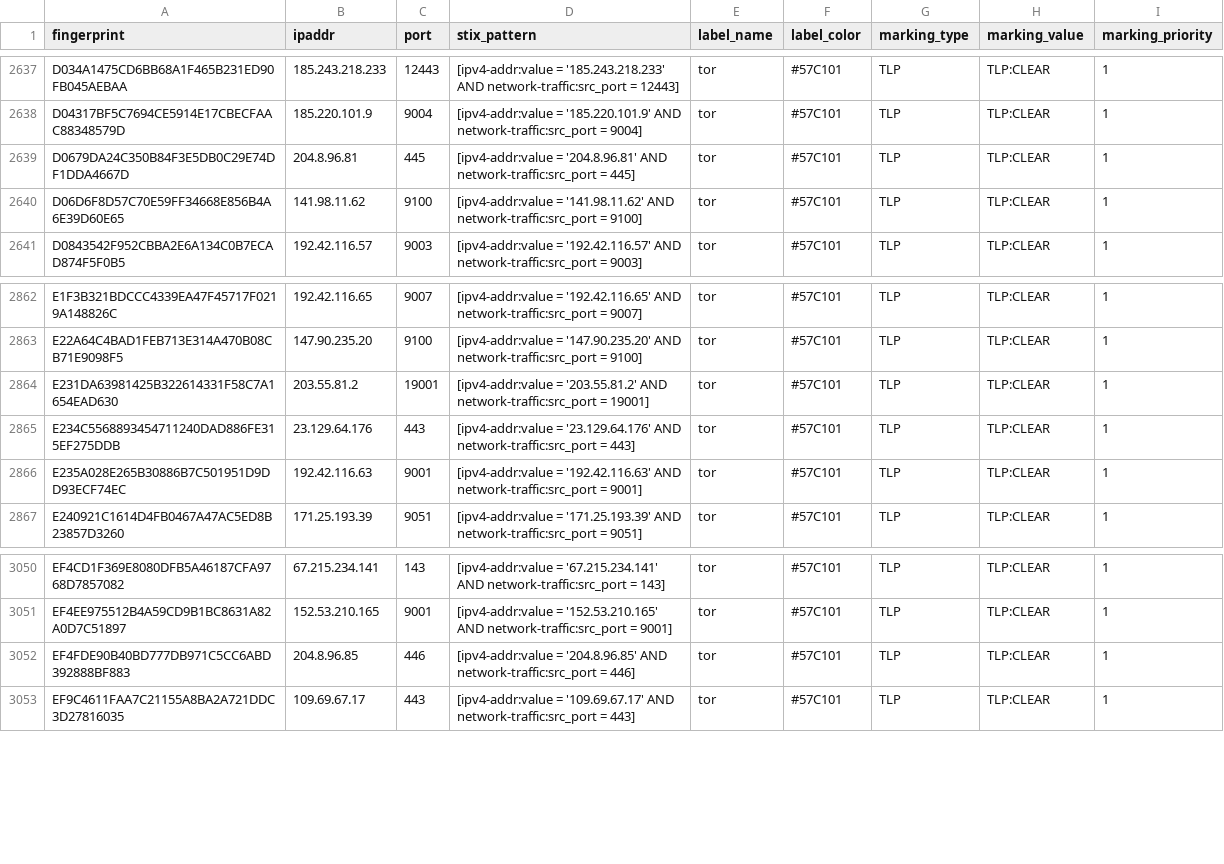
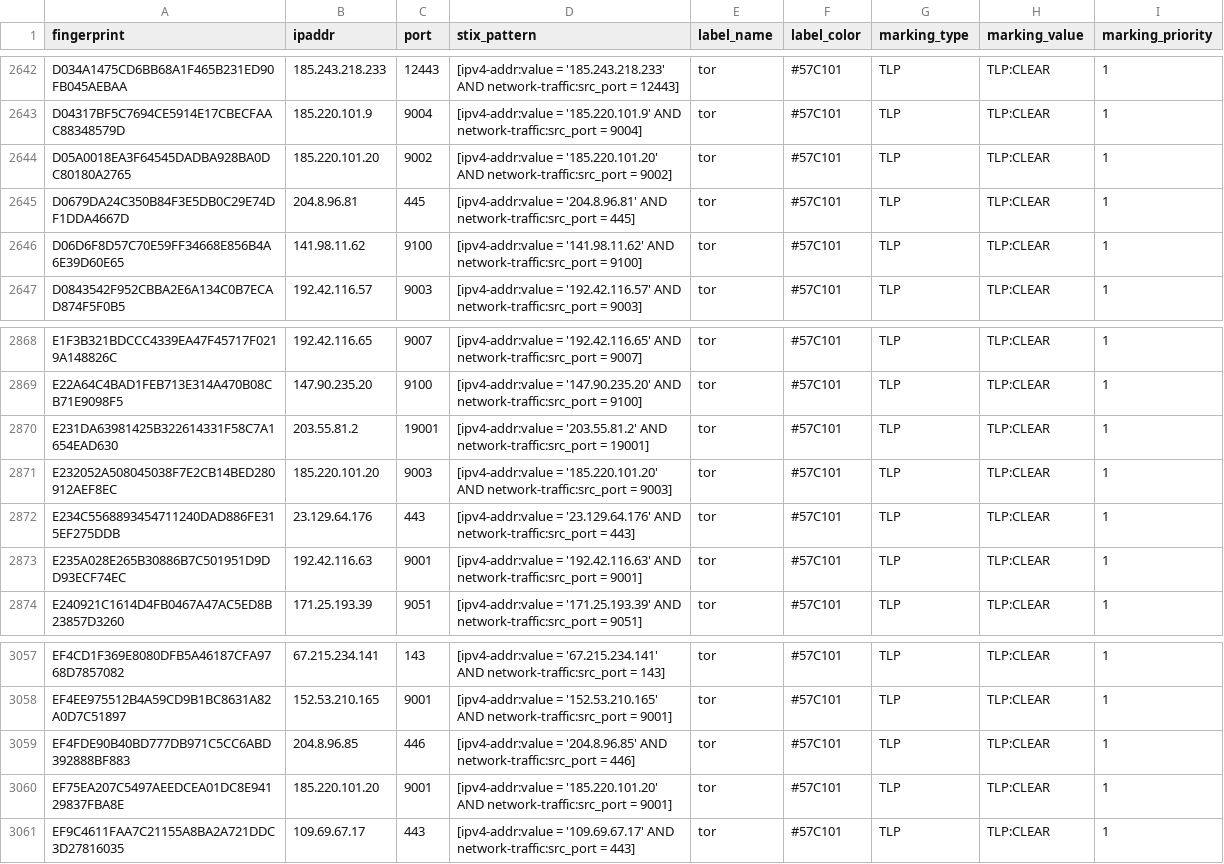
Before and after one commit to DreadFog/tor_csv_feed_opencti, a CSV file: latest.exits_v4.csv, drawn as a sheet; only a part is shown, gaps mark what is left out; the diff covers the shown part only.

```diff
--- a/latest.exits_v4.csv
+++ b/latest.exits_v4.csv
@@ -2638,2 +2643,3 @@ D034A1475CD6BB68A1F465B231ED90FB045AEBAA,185.243.218.233,12443,[ipv4-addr:value
 D04317BF5C7694CE5914E17CBECFAAC88348579D,185.220.101.9,9004,[ipv4-addr:value = '185.220.101.9' AND network-traffic:src_port = 9004],tor,#57C101,TLP,TLP:CLEAR,1
+D05A0018EA3F64545DADBA928BA0DC80180A2765,185.220.101.20,9002,[ipv4-addr:value = '185.220.101.20' AND network-traffic:src_port = 9002],tor,#57C101,TLP,TLP:CLEAR,1
 D0679DA24C350B84F3E5DB0C29E74DF1DDA4667D,204.8.96.81,445,[ipv4-addr:value = '204.8.96.81' AND network-traffic:src_port = 445],tor,#57C101,TLP,TLP:CLEAR,1
@@ -2864,2 +2870,3 @@ E22A64C4BAD1FEB713E314A470B08CB71E9098F5,147.90.235.20,9100,[ipv4-addr:value = '
 E231DA63981425B322614331F58C7A1654EAD630,203.55.81.2,19001,[ipv4-addr:value = '203.55.81.2' AND network-traffic:src_port = 19001],tor,#57C101,TLP,TLP:CLEAR,1
+E232052A508045038F7E2CB14BED280912AEF8EC,185.220.101.20,9003,[ipv4-addr:value = '185.220.101.20' AND network-traffic:src_port = 9003],tor,#57C101,TLP,TLP:CLEAR,1
 E234C5568893454711240DAD886FE315EF275DDB,23.129.64.176,443,[ipv4-addr:value = '23.129.64.176' AND network-traffic:src_port = 443],tor,#57C101,TLP,TLP:CLEAR,1
@@ -3052,2 +3059,3 @@ EF4EE975512B4A59CD9B1BC8631A82A0D7C51897,152.53.210.165,9001,[ipv4-addr:value =
 EF4FDE90B40BD777DB971C5CC6ABD392888BF883,204.8.96.85,446,[ipv4-addr:value = '204.8.96.85' AND network-traffic:src_port = 446],tor,#57C101,TLP,TLP:CLEAR,1
+EF75EA207C5497AEEDCEA01DC8E94129837FBA8E,185.220.101.20,9001,[ipv4-addr:value = '185.220.101.20' AND network-traffic:src_port = 9001],tor,#57C101,TLP,TLP:CLEAR,1
 EF9C4611FAA7C21155A8BA2A721DDC3D27816035,109.69.67.17,443,[ipv4-addr:value = '109.69.67.17' AND network-traffic:src_port = 443],tor,#57C101,TLP,TLP:CLEAR,1
```
Also changed, not shown: 5 added rows elsewhere in this file, latest.all_v6.csv, latest.exits_v6.csv, 3 other files.
